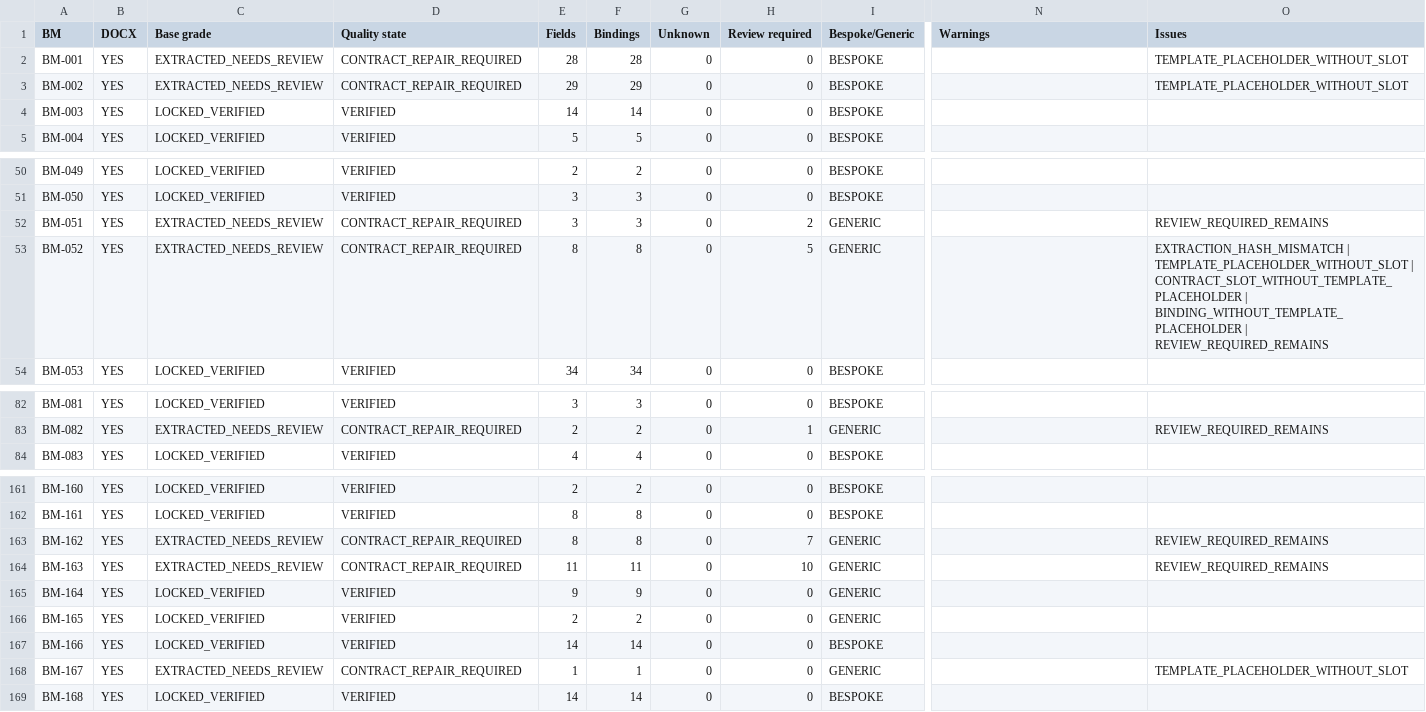
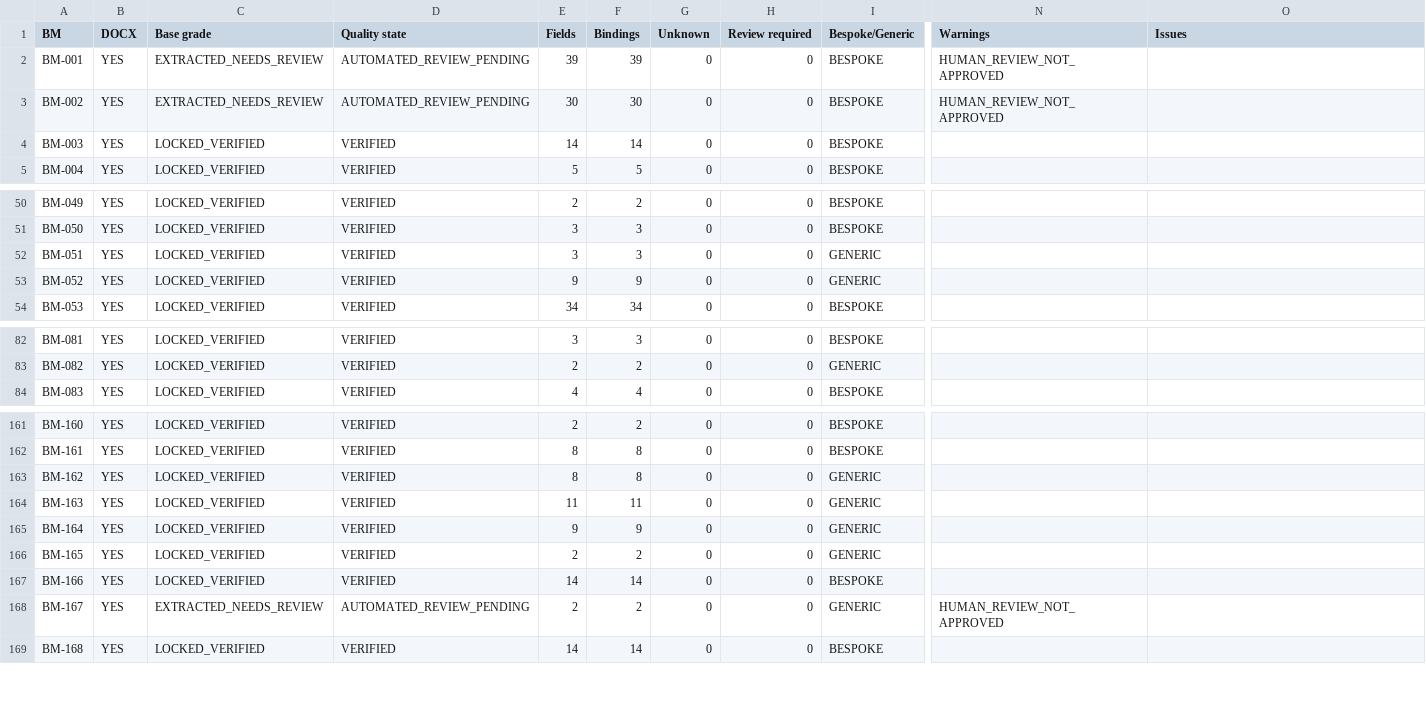
Before and after one commit to lhcaps/Form-Management, a CSV file: docs/audit/form-authoring-baselines/matrix.csv, drawn as a sheet; only a part is shown, gaps mark what is left out; the diff covers the shown part only; the diff names each change by its address in the sheet, - before the commit and + after, or states it on an @@ line.

```diff
--- a/docs/audit/form-authoring-baselines/matrix.csv
+++ b/docs/audit/form-authoring-baselines/matrix.csv
-D2:D3 (Quality state): CONTRACT_REPAIR_REQUIRED
+D2:D3 (Quality state): AUTOMATED_REVIEW_PENDING
-E2 (Fields): 28
+E2 (Fields): 39
-F2 (Bindings): 28
+F2 (Bindings): 39
-N2:N3 (Warnings): (empty)
+N2:N3 (Warnings): HUMAN_REVIEW_NOT_APPROVED
-O2:O3 (Issues): TEMPLATE_PLACEHOLDER_WITHOUT_SLOT
+O2:O3 (Issues): (empty)
-E3 (Fields): 29
+E3 (Fields): 30
-F3 (Bindings): 29
+F3 (Bindings): 30
-C52:C53 (Base grade): EXTRACTED_NEEDS_REVIEW
+C52:C53 (Base grade): LOCKED_VERIFIED
-D52:D53 (Quality state): CONTRACT_REPAIR_REQUIRED
+D52:D53 (Quality state): VERIFIED
-H52 (Review required): 2
+H52 (Review required): 0
-O52 (Issues): REVIEW_REQUIRED_REMAINS
+O52 (Issues): (empty)
-E53 (Fields): 8
+E53 (Fields): 9
-F53 (Bindings): 8
+F53 (Bindings): 9
-H53 (Review required): 5
+H53 (Review required): 0
-O53 (Issues): EXTRACTION_HASH_MISMATCH | TEMPLATE_PLACEHOLDER_WITHOUT_SLOT | CONTRACT_SLOT_WITHOUT_TEMPLATE_PLACEHOLDER | BINDING_WITHOUT_TEMPLATE_PLACEHOLDER | REVIEW_REQUIRED_REMAINS
+O53 (Issues): (empty)
-C83 (Base grade): EXTRACTED_NEEDS_REVIEW
+C83 (Base grade): LOCKED_VERIFIED
-D83 (Quality state): CONTRACT_REPAIR_REQUIRED
+D83 (Quality state): VERIFIED
-H83 (Review required): 1
+H83 (Review required): 0
-O83 (Issues): REVIEW_REQUIRED_REMAINS
+O83 (Issues): (empty)
-C163:C164 (Base grade): EXTRACTED_NEEDS_REVIEW
+C163:C164 (Base grade): LOCKED_VERIFIED
-D163:D164 (Quality state): CONTRACT_REPAIR_REQUIRED
+D163:D164 (Quality state): VERIFIED
-H163 (Review required): 7
+H163 (Review required): 0
-O163:O164 (Issues): REVIEW_REQUIRED_REMAINS
+O163:O164 (Issues): (empty)
-H164 (Review required): 10
+H164 (Review required): 0
-D168 (Quality state): CONTRACT_REPAIR_REQUIRED
+D168 (Quality state): AUTOMATED_REVIEW_PENDING
-E168 (Fields): 1
+E168 (Fields): 2
-F168 (Bindings): 1
+F168 (Bindings): 2
-N168 (Warnings): (empty)
+N168 (Warnings): HUMAN_REVIEW_NOT_APPROVED
-O168 (Issues): TEMPLATE_PLACEHOLDER_WITHOUT_SLOT
+O168 (Issues): (empty)
```
Also changed, not shown: 76 edited cells elsewhere in this file, 1 other file.
